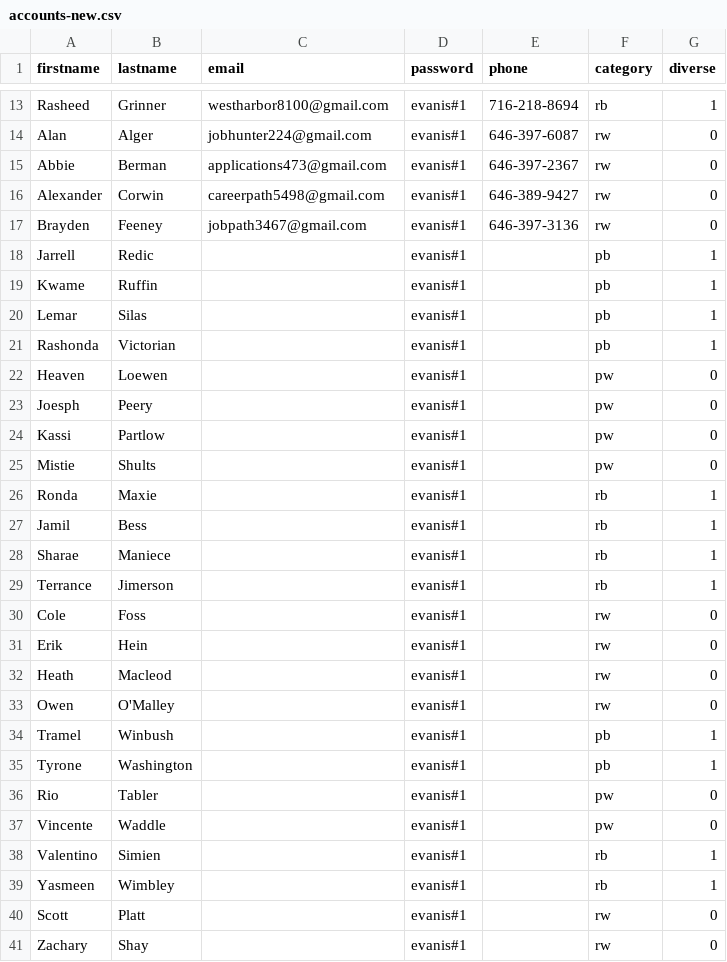
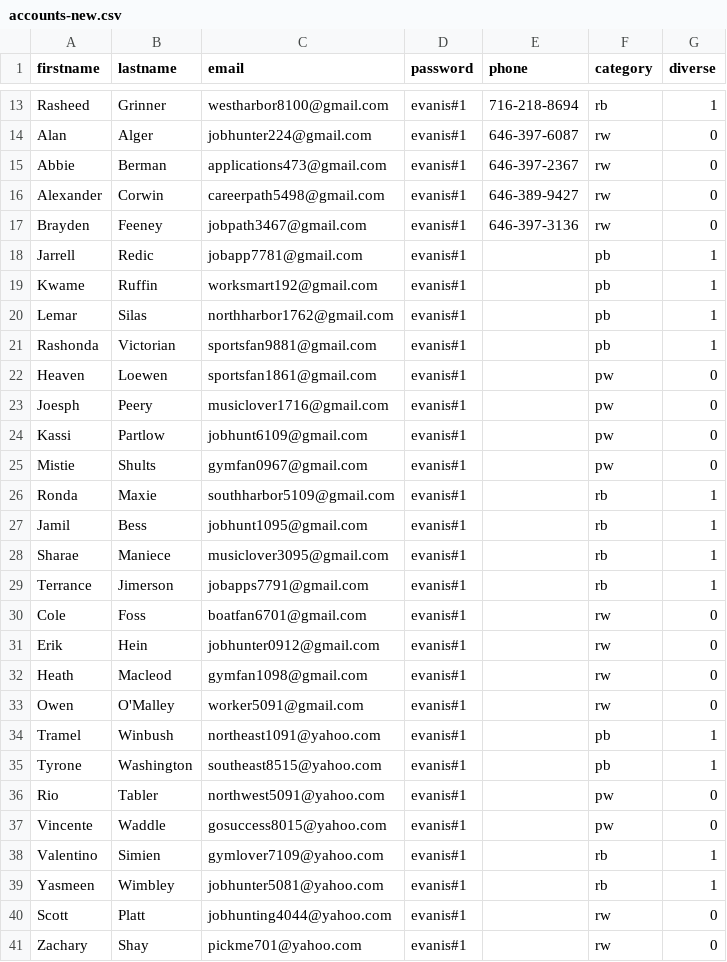
Before and after one commit to austen-mance/resume-names, a CSV file: accounts-new.csv, drawn as a sheet; only a part is shown, gaps mark what is left out; the diff names each change by its address in the sheet, - before the commit and + after, or states it on an @@ line.

Commit message:
accounts all functional

```diff
--- a/accounts-new.csv
+++ b/accounts-new.csv
-C18 (email): (empty)
+C18 (email): jobapp7781@gmail.com
-C19 (email): (empty)
+C19 (email): worksmart192@gmail.com
-C20 (email): (empty)
+C20 (email): northharbor1762@gmail.com
-C21 (email): (empty)
+C21 (email): sportsfan9881@gmail.com
-C22 (email): (empty)
+C22 (email): sportsfan1861@gmail.com
-C23 (email): (empty)
+C23 (email): musiclover1716@gmail.com
-C24 (email): (empty)
+C24 (email): jobhunt6109@gmail.com
-C25 (email): (empty)
+C25 (email): gymfan0967@gmail.com
-C26 (email): (empty)
+C26 (email): southharbor5109@gmail.com
-C27 (email): (empty)
+C27 (email): jobhunt1095@gmail.com
-C28 (email): (empty)
+C28 (email): musiclover3095@gmail.com
-C29 (email): (empty)
+C29 (email): jobapps7791@gmail.com
-C30 (email): (empty)
+C30 (email): boatfan6701@gmail.com
-C31 (email): (empty)
+C31 (email): jobhunter0912@gmail.com
-C32 (email): (empty)
+C32 (email): gymfan1098@gmail.com
-C33 (email): (empty)
+C33 (email): worker5091@gmail.com
-C34 (email): (empty)
+C34 (email): northeast1091@yahoo.com
-C35 (email): (empty)
+C35 (email): southeast8515@yahoo.com
-C36 (email): (empty)
+C36 (email): northwest5091@yahoo.com
-C37 (email): (empty)
+C37 (email): gosuccess8015@yahoo.com
-C38 (email): (empty)
+C38 (email): gymlover7109@yahoo.com
-C39 (email): (empty)
+C39 (email): jobhunter5081@yahoo.com
-C40 (email): (empty)
+C40 (email): jobhunting4044@yahoo.com
-C41 (email): (empty)
+C41 (email): pickme701@yahoo.com
```
